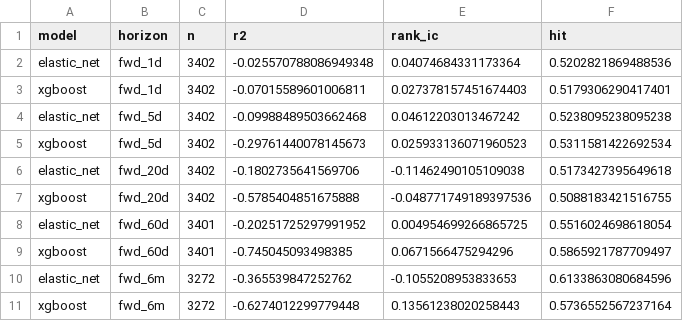
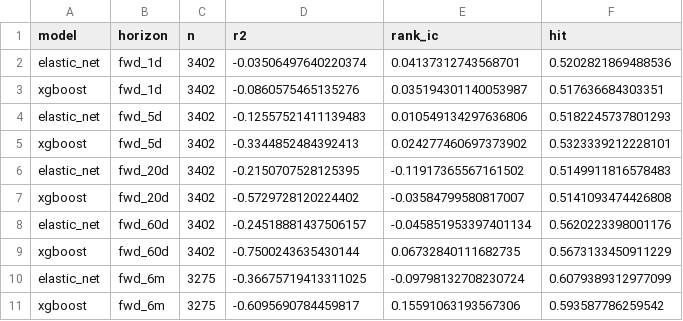
Before and after one commit to whitetod-ops/BTC-Model, a CSV file: artifacts/skill_metrics.csv, drawn as a sheet; only a part is shown; the diff covers the shown part only.

```diff
--- a/artifacts/skill_metrics.csv
+++ b/artifacts/skill_metrics.csv
@@ -1,11 +1,11 @@
 model,horizon,n,r2,rank_ic,hit
-elastic_net,fwd_1d,3402,-0.025570788086949348,0.04074684331173364,0.5202821869488536
-xgboost,fwd_1d,3402,-0.07015589601006811,0.027378157451674403,0.5179306290417401
-elastic_net,fwd_5d,3402,-0.09988489503662468,0.04612203013467242,0.5238095238095238
-xgboost,fwd_5d,3402,-0.29761440078145673,0.025933136071960523,0.5311581422692534
-elastic_net,fwd_20d,3402,-0.1802735641569706,-0.11462490105109038,0.5173427395649618
-xgboost,fwd_20d,3402,-0.5785404851675888,-0.048771749189397536,0.5088183421516755
-elastic_net,fwd_60d,3401,-0.20251725297991952,0.004954699266865725,0.5516024698618054
-xgboost,fwd_60d,3401,-0.745045093498385,0.0671566475294296,0.5865921787709497
-elastic_net,fwd_6m,3272,-0.365539847252762,-0.1055208953833653,0.6133863080684596
-xgboost,fwd_6m,3272,-0.6274012299779448,0.13561238020258443,0.5736552567237164
+elastic_net,fwd_1d,3402,-0.03506497640220374,0.04137312743568701,0.5202821869488536
+xgboost,fwd_1d,3402,-0.0860575465135276,0.035194301140053987,0.517636684303351
+elastic_net,fwd_5d,3402,-0.12557521411139483,0.010549134297636806,0.5182245737801293
+xgboost,fwd_5d,3402,-0.3344852484392413,0.024277460697373902,0.5323339212228101
+elastic_net,fwd_20d,3402,-0.2150707528125395,-0.11917365567161502,0.5149911816578483
+xgboost,fwd_20d,3402,-0.5729728120224402,-0.03584799580817007,0.5141093474426808
+elastic_net,fwd_60d,3402,-0.24518881437506157,-0.045851953397401134,0.5620223398001176
+xgboost,fwd_60d,3402,-0.7500243635430144,0.06732840111682735,0.5673133450911229
+elastic_net,fwd_6m,3275,-0.36675719413311025,-0.09798132708230724,0.6079389312977099
+xgboost,fwd_6m,3275,-0.6095690784459817,0.15591063193567306,0.593587786259542
```
Also changed, not shown: 16 edited cells elsewhere in this file, 3 other files.
